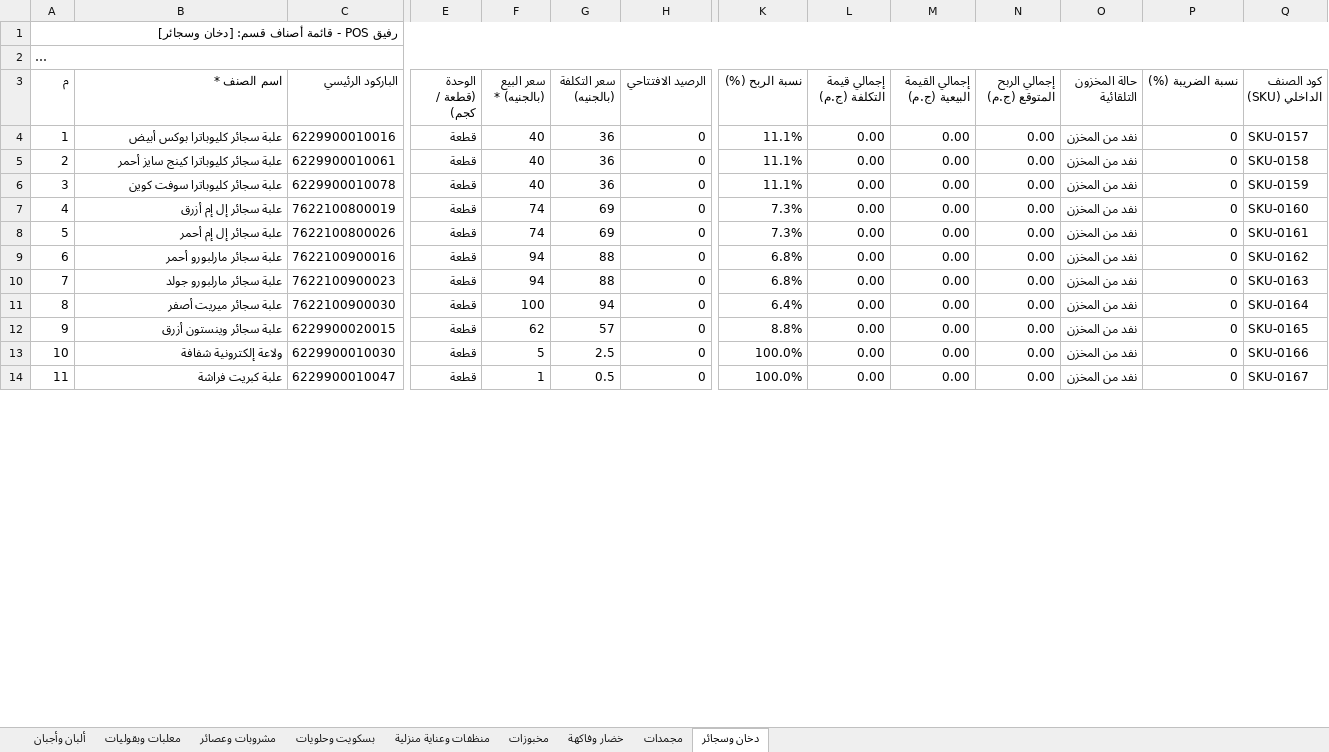
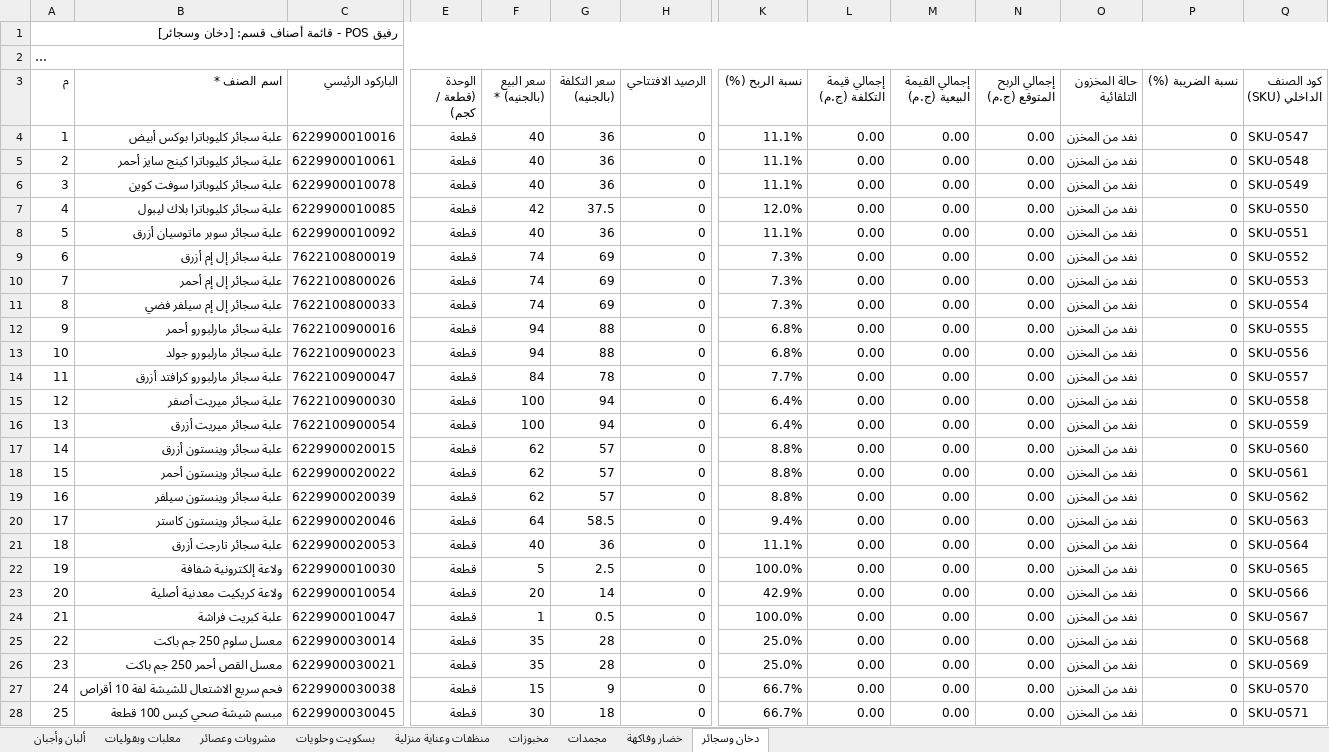
Before and after one commit to ISlamKhaledAli/RAFIQ, an Excel workbook: قوالب_أصناف_المحلات_Excel/01_سوبرماركت_وبقالة_ومواد_غذائية.xlsx, sheet دخان وسجائر, drawn as a sheet; only a part is shown, gaps mark what is left out; long unchanged cells end in …; values as stored, in another font and other column widths than the file's, no borders; addresses are those after the commit; rows hold the shown columns only; the diff covers the shown part only; the diff names each change by its address in the sheet, - before the commit and + after, or states it on an @@ line.

```diff
--- a/قوالب_أصناف_المحلات_Excel/01_سوبرماركت_وبقالة_ومواد_غذائية.xlsx (sheet دخان وسجائر)
+++ b/قوالب_أصناف_المحلات_Excel/01_سوبرماركت_وبقالة_ومواد_غذائية.xlsx (sheet دخان وسجائر)
@@ sheet tab order changed: ألبان وأجبان | معلبات وبقوليات | مشروبات وعصائر | بسكويت وحلويات | منظفات وعناية منزلية | مخبوزات | مجمدات | خضار وفاكهة | دخان وسجائر @@
-Q4 (كود الصنف الداخلي (SKU)): SKU-0157
+Q4 (كود الصنف الداخلي (SKU)): SKU-0547
-Q5 (كود الصنف الداخلي (SKU)): SKU-0158
+Q5 (كود الصنف الداخلي (SKU)): SKU-0548
-Q6 (كود الصنف الداخلي (SKU)): SKU-0159
+Q6 (كود الصنف الداخلي (SKU)): SKU-0549
+row 7: 4 | علبة سجائر كليوباترا بلاك ليبول | 6229900010085 | قطعة | 42 | 37.5 | 0 | 12.0% | 0.00 | 0.00 | 0.00 | نفد من المخزن | 0 | SKU-0550
+row 8: 5 | علبة سجائر سوبر ماتوسيان أزرق | 6229900010092 | قطعة | 40 | 36 | 0 | 11.1% | 0.00 | 0.00 | 0.00 | نفد من المخزن | 0 | SKU-0551
@@ column A (م) renumbered between rows 9 and 24 @@
-Q9 (كود الصنف الداخلي (SKU)): SKU-0160
+Q9 (كود الصنف الداخلي (SKU)): SKU-0552
-Q10 (كود الصنف الداخلي (SKU)): SKU-0161
+Q10 (كود الصنف الداخلي (SKU)): SKU-0553
+row 11: 8 | علبة سجائر إل إم سيلفر فضي | 7622100800033 | قطعة | 74 | 69 | 0 | 7.3% | 0.00 | 0.00 | 0.00 | نفد من المخزن | 0 | SKU-0554
-Q12 (كود الصنف الداخلي (SKU)): SKU-0162
+Q12 (كود الصنف الداخلي (SKU)): SKU-0555
-Q13 (كود الصنف الداخلي (SKU)): SKU-0163
+Q13 (كود الصنف الداخلي (SKU)): SKU-0556
+row 14: 11 | علبة سجائر مارلبورو كرافتد أزرق | 7622100900047 | قطعة | 84 | 78 | 0 | 7.7% | 0.00 | 0.00 | 0.00 | نفد من المخزن | 0 | SKU-0557
-Q15 (كود الصنف الداخلي (SKU)): SKU-0164
+Q15 (كود الصنف الداخلي (SKU)): SKU-0558
+row 16: 13 | علبة سجائر ميريت أزرق | 7622100900054 | قطعة | 100 | 94 | 0 | 6.4% | 0.00 | 0.00 | 0.00 | نفد من المخزن | 0 | SKU-0559
-Q17 (كود الصنف الداخلي (SKU)): SKU-0165
+Q17 (كود الصنف الداخلي (SKU)): SKU-0560
+row 18: 15 | علبة سجائر وينستون أحمر | 6229900020022 | قطعة | 62 | 57 | 0 | 8.8% | 0.00 | 0.00 | 0.00 | نفد من المخزن | 0 | SKU-0561
+row 19: 16 | علبة سجائر وينستون سيلفر | 6229900020039 | قطعة | 62 | 57 | 0 | 8.8% | 0.00 | 0.00 | 0.00 | نفد من المخزن | 0 | SKU-0562
+row 20: 17 | علبة سجائر وينستون كاستر | 6229900020046 | قطعة | 64 | 58.5 | 0 | 9.4% | 0.00 | 0.00 | 0.00 | نفد من المخزن | 0 | SKU-0563
+row 21: 18 | علبة سجائر تارجت أزرق | 6229900020053 | قطعة | 40 | 36 | 0 | 11.1% | 0.00 | 0.00 | 0.00 | نفد من المخزن | 0 | SKU-0564
-Q22 (كود الصنف الداخلي (SKU)): SKU-0166
+Q22 (كود الصنف الداخلي (SKU)): SKU-0565
+row 23: 20 | ولاعة كريكيت معدنية أصلية | 6229900010054 | قطعة | 20 | 14 | 0 | 42.9% | 0.00 | 0.00 | 0.00 | نفد من المخزن | 0 | SKU-0566
-Q24 (كود الصنف الداخلي (SKU)): SKU-0167
+Q24 (كود الصنف الداخلي (SKU)): SKU-0567
+row 25: 22 | معسل سلوم 250 جم باكت | 6229900030014 | قطعة | 35 | 28 | 0 | 25.0% | 0.00 | 0.00 | 0.00 | نفد من المخزن | 0 | SKU-0568
+row 26: 23 | معسل القص أحمر 250 جم باكت | 6229900030021 | قطعة | 35 | 28 | 0 | 25.0% | 0.00 | 0.00 | 0.00 | نفد من المخزن | 0 | SKU-0569
+row 27: 24 | فحم سريع الاشتعال للشيشة لفة 10 أقراص | 6229900030038 | قطعة | 15 | 9 | 0 | 66.7% | 0.00 | 0.00 | 0.00 | نفد من المخزن | 0 | SKU-0570
+row 28: 25 | مبسم شيشة صحي كيس 100 قطعة | 6229900030045 | قطعة | 30 | 18 | 0 | 66.7% | 0.00 | 0.00 | 0.00 | نفد من المخزن | 0 | SKU-0571
```
Also changed, not shown: 9 edited cells elsewhere in this sheet, sheet معلبات وبقوليات, sheet ألبان وأجبان, sheet منظفات وعناية منزلية, sheet بسكويت وحلويات, sheet مشروبات وعصائر, sheet مجمدات, 2 more sheets, formulas that keep their value, 2 other files.
